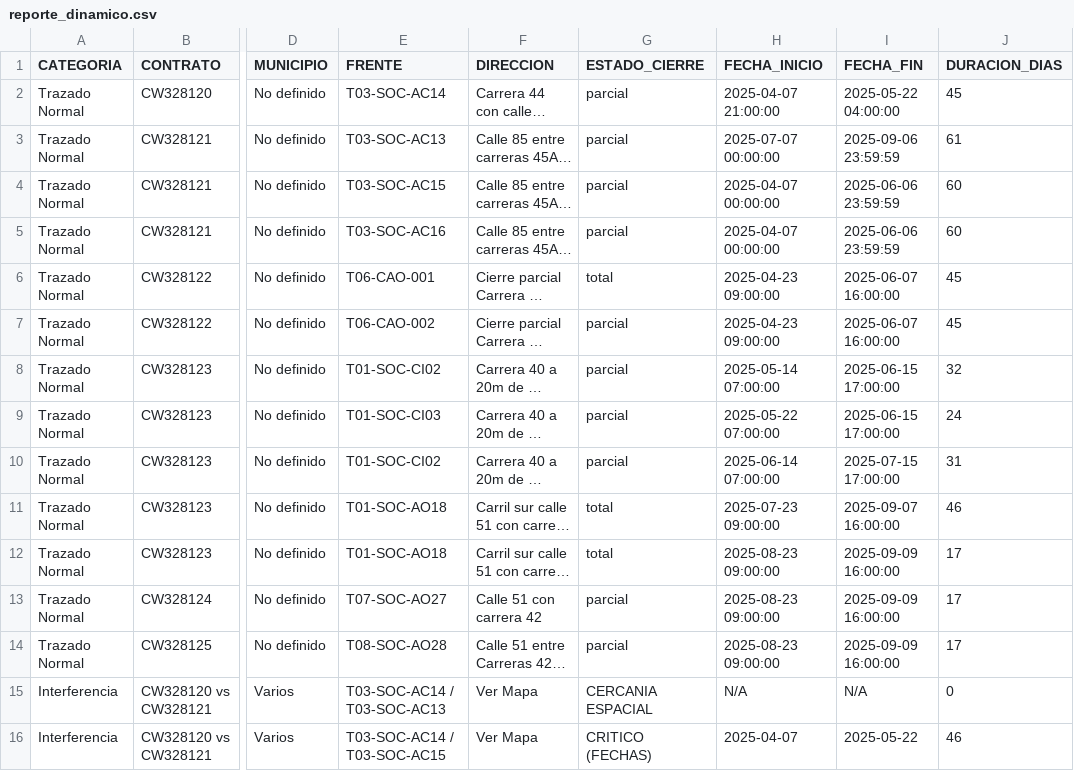
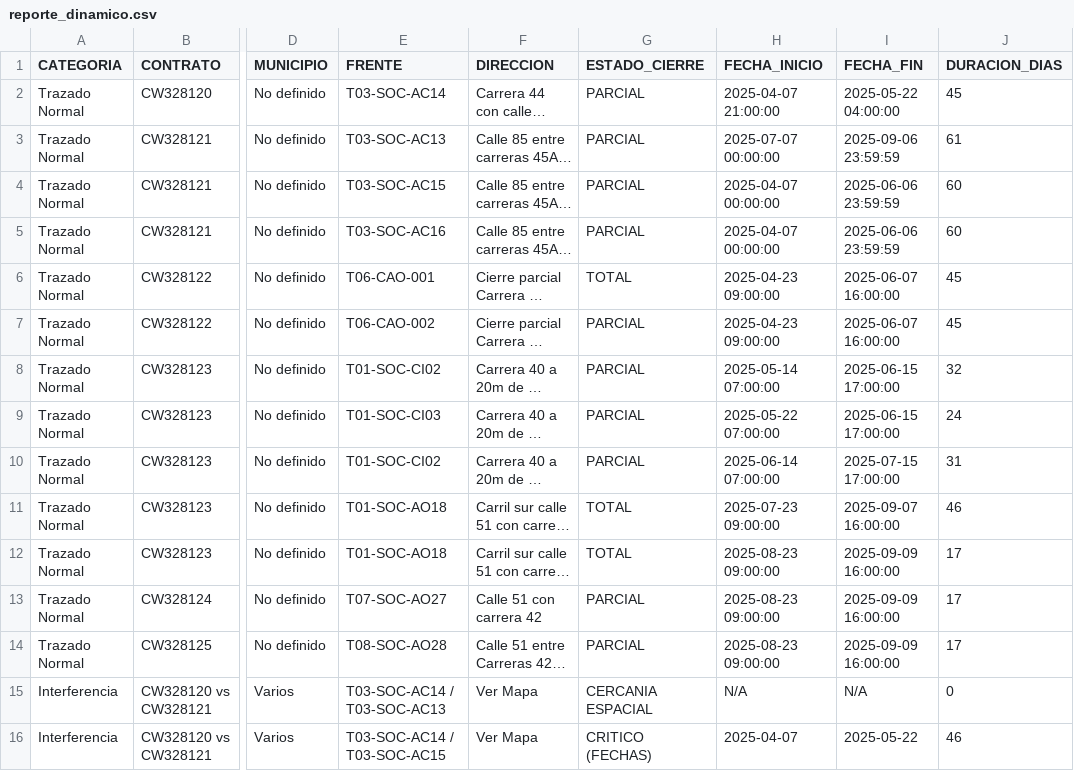
Before and after one commit to LJMARINZA/Interferencias_PMT, a CSV file: reporte_dinamico.csv, drawn as a sheet; only a part is shown, gaps mark what is left out; long unchanged cells end in …; the diff names each change by its address in the sheet, - before the commit and + after, or states it on an @@ line.

Commit message:
Reporte PMTs EPM
Reporte PMTs EPM

```diff
--- a/reporte_dinamico.csv
+++ b/reporte_dinamico.csv
-G2:G5 (ESTADO_CIERRE): parcial
+G2:G5 (ESTADO_CIERRE): PARCIAL
-G6 (ESTADO_CIERRE): total
+G6 (ESTADO_CIERRE): TOTAL
-G7:G10 (ESTADO_CIERRE): parcial
+G7:G10 (ESTADO_CIERRE): PARCIAL
-G11:G12 (ESTADO_CIERRE): total
+G11:G12 (ESTADO_CIERRE): TOTAL
-G13:G14 (ESTADO_CIERRE): parcial
+G13:G14 (ESTADO_CIERRE): PARCIAL
```
Also changed, not shown: 4 other files.
